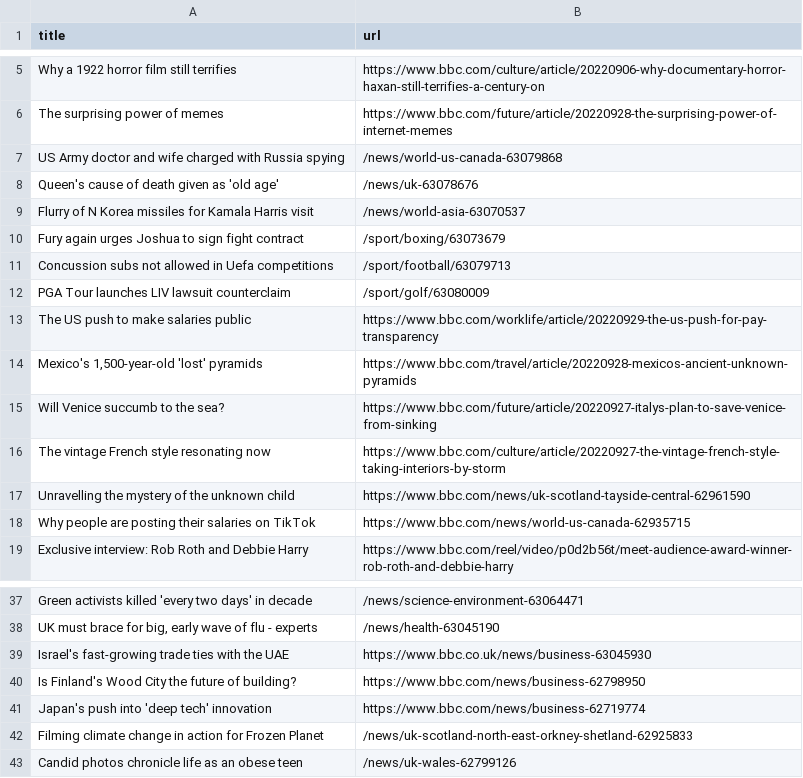
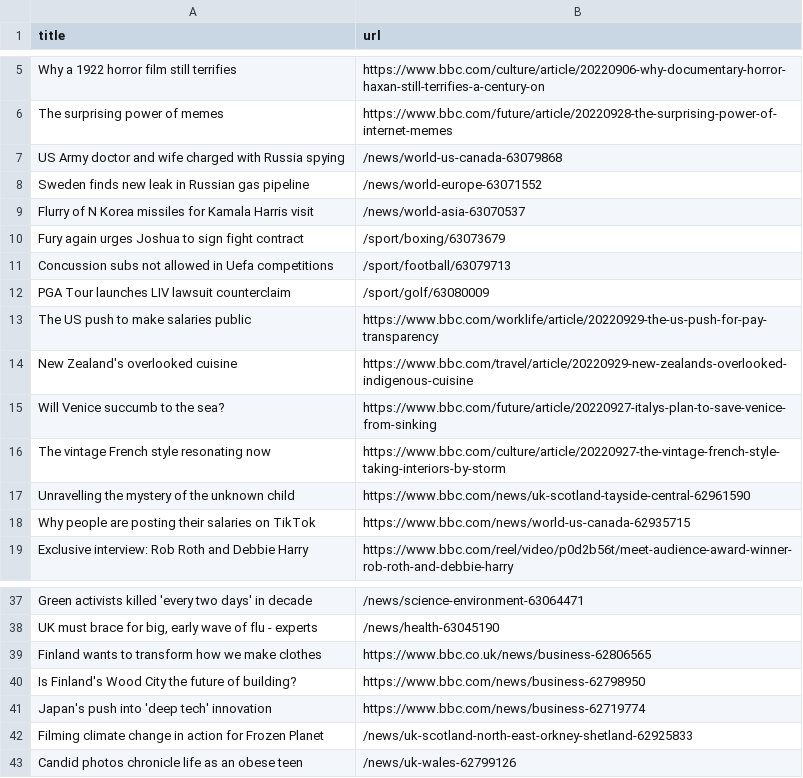
Before and after one commit to bryan-baker/automatic-scraper-bbc, a CSV file: bbc.csv, drawn as a sheet; only a part is shown, gaps mark what is left out.

```diff
--- a/bbc.csv
+++ b/bbc.csv
@@ -7,3 +7,3 @@ The surprising power of memes,https://www.bbc.com/future/article/20220928-the-su
 US Army doctor and wife charged with Russia spying,/news/world-us-canada-63079868
-Queen's cause of death given as 'old age',/news/uk-63078676
+Sweden finds new leak in Russian gas pipeline,/news/world-europe-63071552
 Flurry of N Korea missiles for Kamala Harris visit,/news/world-asia-63070537
@@ -13,3 +13,3 @@ PGA Tour launches LIV lawsuit counterclaim,/sport/golf/63080009
 The US push to make salaries public,https://www.bbc.com/worklife/article/20220929-the-us-push-for-pay-transparency
-"Mexico's 1,500-year-old 'lost' pyramids",https://www.bbc.com/travel/article/20220928-mexicos-ancient-unknown-pyramids
+New Zealand's overlooked cuisine,https://www.bbc.com/travel/article/20220929-new-zealands-overlooked-indigenous-cuisine
 Will Venice succumb to the sea?,https://www.bbc.com/future/article/20220927-italys-plan-to-save-venice-from-sinking
@@ -38,3 +38,3 @@ Green activists killed 'every two days' in decade,/news/science-environment-6306
 "UK must brace for big, early wave of flu - experts",/news/health-63045190
-Israel's fast-growing trade ties with the UAE,https://www.bbc.co.uk/news/business-63045930
+Finland wants to transform how we make clothes,https://www.bbc.co.uk/news/business-62806565
 Is Finland's Wood City the future of building?,https://www.bbc.com/news/business-62798950
```
